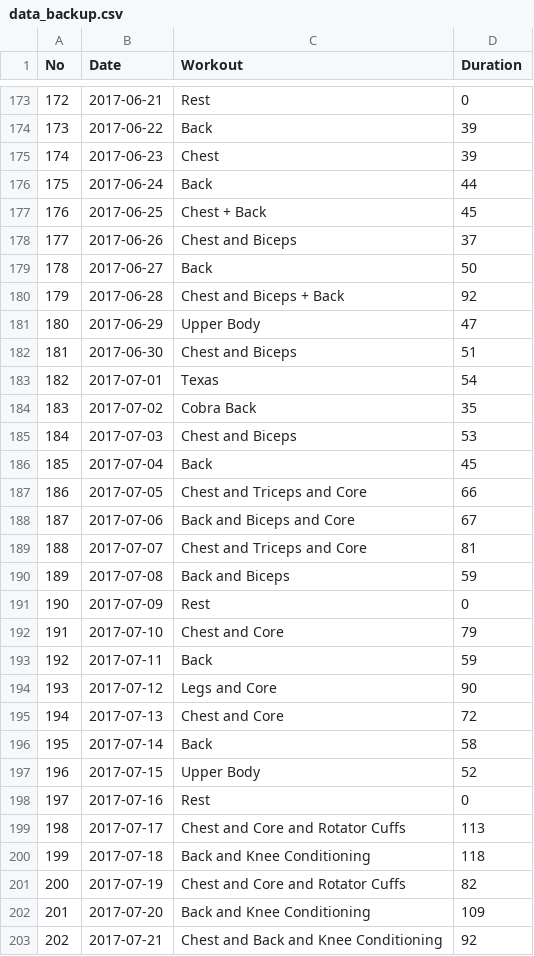
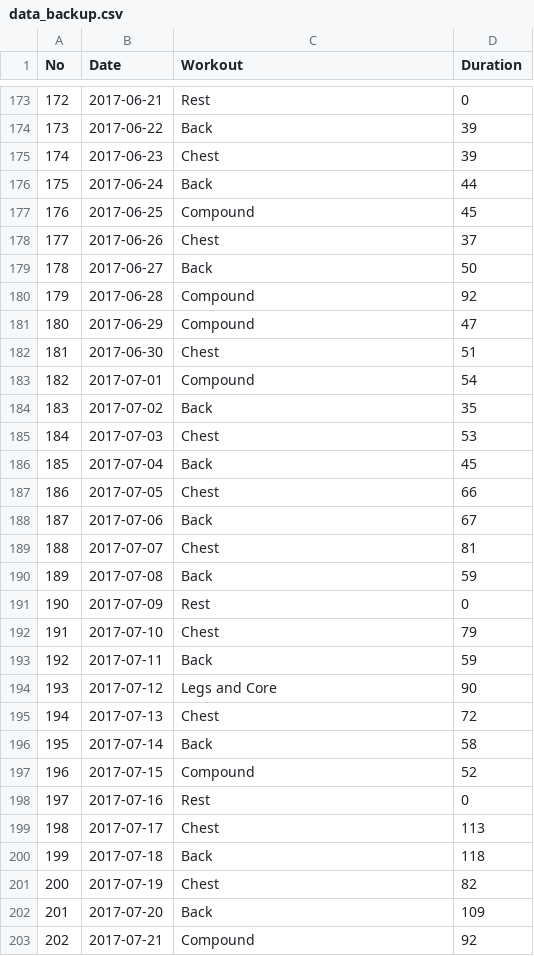
Before and after one commit to maosa/FitR, a CSV file: backups/data_backup.csv, drawn as a sheet; only a part is shown, gaps mark what is left out; the diff covers the shown part only.

```diff
--- a/backups/data_backup.csv
+++ b/backups/data_backup.csv
@@ -176,28 +176,28 @@ No,Date,Workout,Duration
 175,2017-06-24,Back,44
-176,2017-06-25,Chest + Back,45
-177,2017-06-26,Chest and Biceps,37
+176,2017-06-25,Compound,45
+177,2017-06-26,Chest,37
 178,2017-06-27,Back,50
-179,2017-06-28,Chest and Biceps + Back,92
-180,2017-06-29,Upper Body,47
-181,2017-06-30,Chest and Biceps,51
-182,2017-07-01,Texas,54
-183,2017-07-02,Cobra Back,35
-184,2017-07-03,Chest and Biceps,53
+179,2017-06-28,Compound,92
+180,2017-06-29,Compound,47
+181,2017-06-30,Chest,51
+182,2017-07-01,Compound,54
+183,2017-07-02,Back,35
+184,2017-07-03,Chest,53
 185,2017-07-04,Back,45
-186,2017-07-05,Chest and Triceps and Core,66
-187,2017-07-06,Back and Biceps and Core,67
-188,2017-07-07,Chest and Triceps and Core,81
-189,2017-07-08,Back and Biceps,59
+186,2017-07-05,Chest,66
+187,2017-07-06,Back,67
+188,2017-07-07,Chest,81
+189,2017-07-08,Back,59
 190,2017-07-09,Rest,0
-191,2017-07-10,Chest and Core,79
+191,2017-07-10,Chest,79
 192,2017-07-11,Back,59
 193,2017-07-12,Legs and Core,90
-194,2017-07-13,Chest and Core,72
+194,2017-07-13,Chest,72
 195,2017-07-14,Back,58
-196,2017-07-15,Upper Body,52
+196,2017-07-15,Compound,52
 197,2017-07-16,Rest,0
-198,2017-07-17,Chest and Core and Rotator Cuffs,113
-199,2017-07-18,Back and Knee Conditioning,118
-200,2017-07-19,Chest and Core and Rotator Cuffs,82
-201,2017-07-20,Back and Knee Conditioning,109
-202,2017-07-21,Chest and Back and Knee Conditioning,92
+198,2017-07-17,Chest,113
+199,2017-07-18,Back,118
+200,2017-07-19,Chest,82
+201,2017-07-20,Back,109
+202,2017-07-21,Compound,92
```
Also changed, not shown: 170 edited cells elsewhere in this file, 2 other files.
